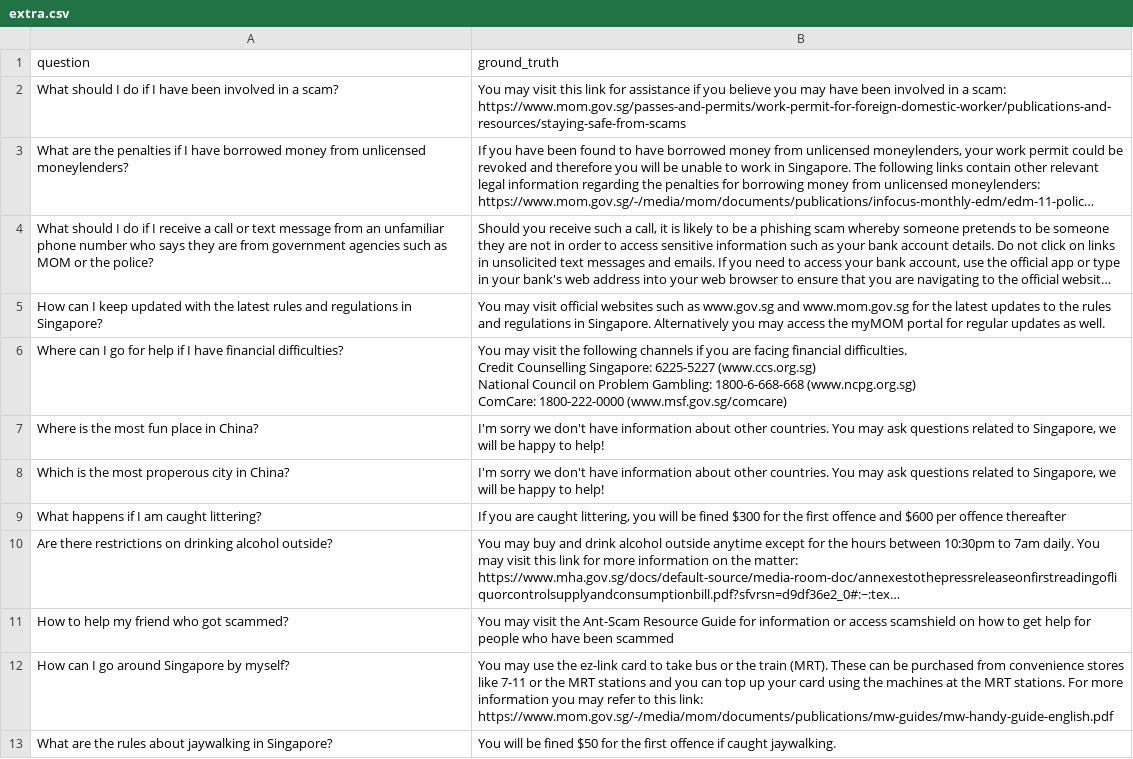
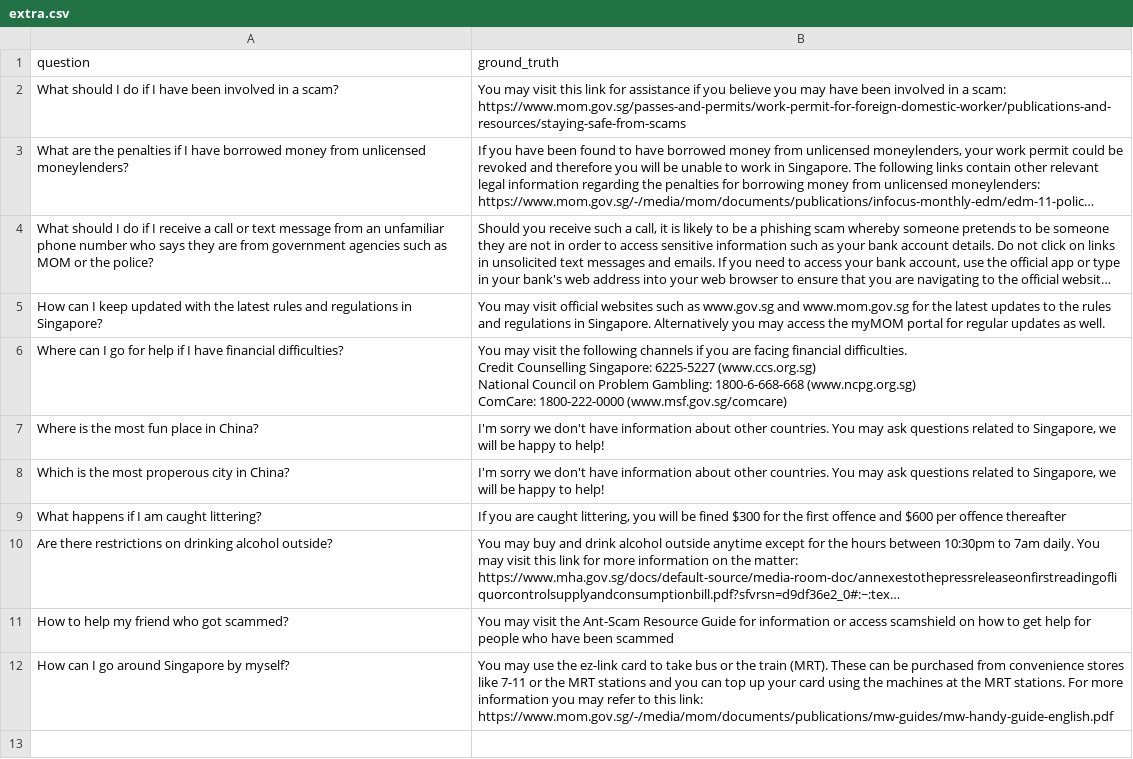
Before and after one commit to MrTaooo/AIH-chatbot, a CSV file: extra.csv, drawn as a sheet; long unchanged cells end in …; the diff names each change by its address in the sheet, - before the commit and + after, or states it on an @@ line.

Commit message:
remove extra files

```diff
--- a/extra.csv
+++ b/extra.csv
-row 13: What are the rules about jaywalking in Singapore? | You will be fined $50 for the first offence if caught jaywalking.
```
Also changed, not shown: 3 other files.
